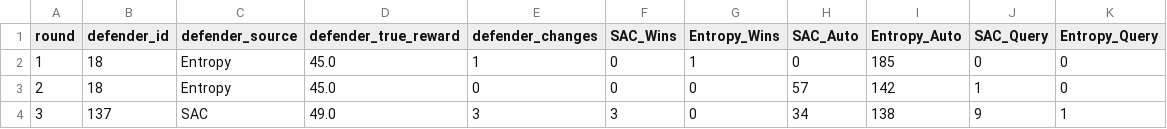
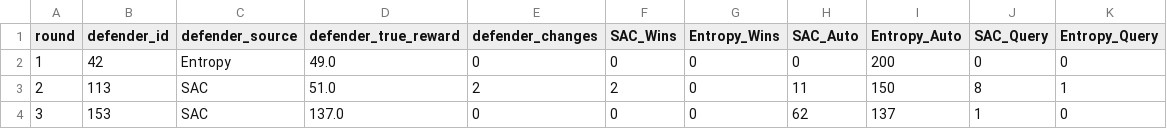
Before and after one commit to karthick-yes/rlhf-hybrid-capstone, a CSV file: logs/dual_agent_stats.csv, drawn as a sheet.

```diff
--- a/logs/dual_agent_stats.csv
+++ b/logs/dual_agent_stats.csv
@@ -1,4 +1,4 @@
 round,defender_id,defender_source,defender_true_reward,defender_changes,SAC_Wins,Entropy_Wins,SAC_Auto,Entropy_Auto,SAC_Query,Entropy_Query
-1,18,Entropy,45.0,1,0,1,0,185,0,0
-2,18,Entropy,45.0,0,0,0,57,142,1,0
-3,137,SAC,49.0,3,3,0,34,138,9,1
+1,42,Entropy,49.0,0,0,0,0,200,0,0
+2,113,SAC,51.0,2,2,0,11,150,8,1
+3,153,SAC,137.0,0,0,0,62,137,1,0
```
Also changed, not shown: logs/loop_diagnostics.csv, logs/query_log.csv, 20 other files.
